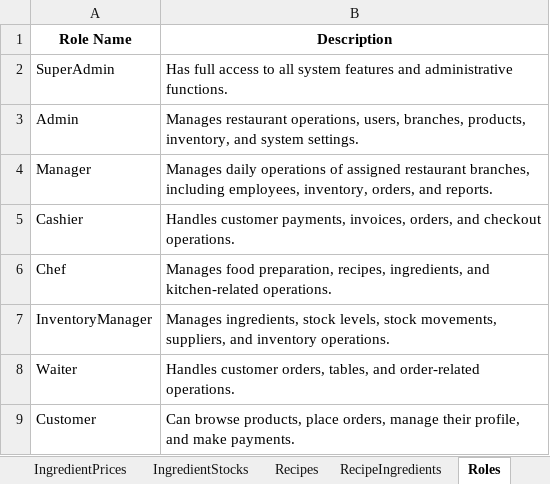
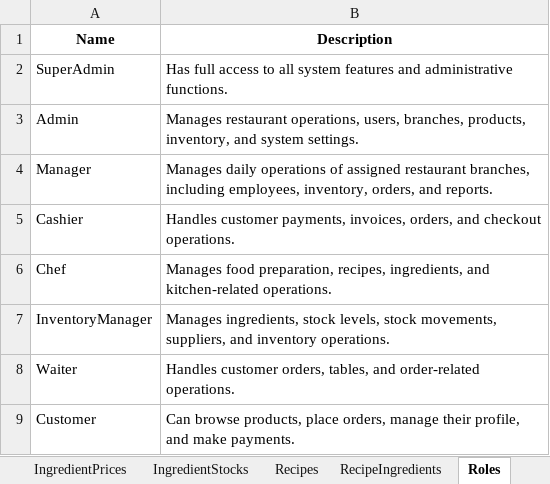
Before and after one commit to LainHash/RestaurantProject, an Excel workbook: src/External/Restaurant.Persistence/Data/RestaurantData.xlsx, sheet Roles, drawn as a sheet; values as stored, in another font and other column widths than the file's, no borders; the diff names each change by its address in the sheet, - before the commit and + after, or states it on an @@ line.

Commit message:
Add RoleSeeder and related mapping for role data seeding
Added RoleSeeder to seed roles from external data. Introduced RoleRecord and RoleMapping for data mapping. Updated DatabaseSeeder to include RoleSeeder. Registered required namespaces and dependencies. Updated RestaurantData.xlsx to support new role data.

```diff
--- a/src/External/Restaurant.Persistence/Data/RestaurantData.xlsx (sheet Roles)
+++ b/src/External/Restaurant.Persistence/Data/RestaurantData.xlsx (sheet Roles)
-A1: Role Name
+A1: Name
```
Also changed, not shown: 4 other files.
